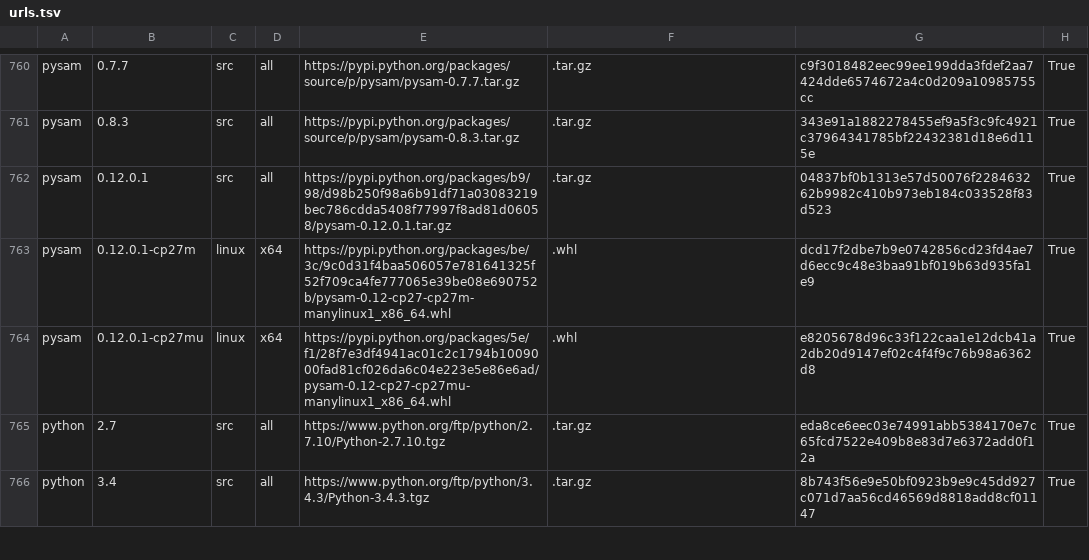
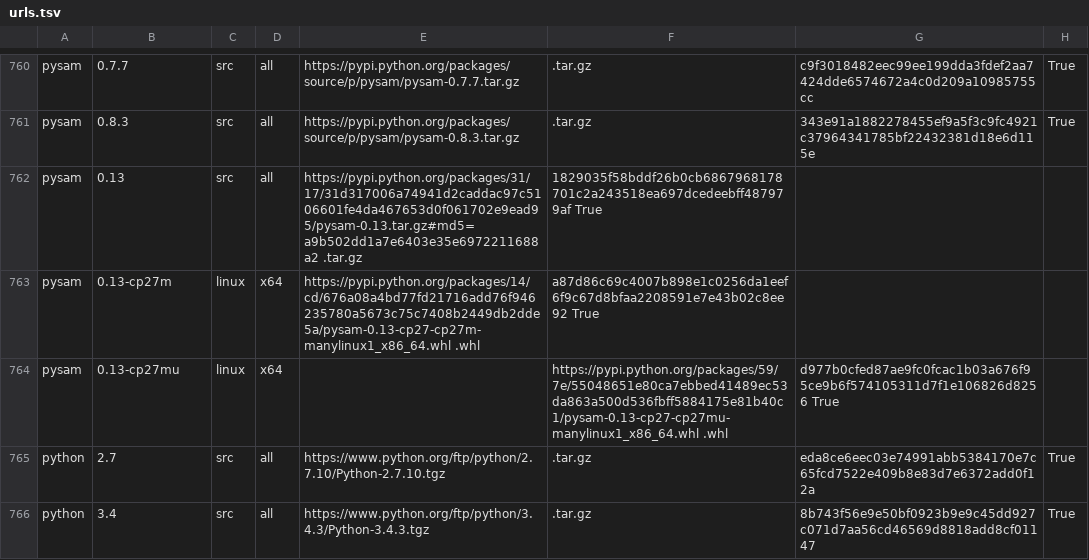
Before and after one commit to galaxyproject/cargo-port, a TSV file: urls.tsv, drawn as a sheet; only a part is shown, gaps mark what is left out.

Commit message:
Add pysam 0.13 64 bit linux wheels and source.

```diff
--- a/urls.tsv
+++ b/urls.tsv
@@ -761,5 +761,5 @@ pysam	0.7.7	src	all	https://pypi.python.org/packages/source/p/pysam/pysam-0.7.7.
 pysam	0.8.3	src	all	https://pypi.python.org/packages/source/p/pysam/pysam-0.8.3.tar.gz	.tar.gz	343e91a1882278455ef9a5f3c9fc4921c37964341785bf22432381d18e6d115e	True
-pysam	0.12.0.1	src	all	https://pypi.python.org/packages/b9/98/d98b250f98a6b91df71a03083219bec786cdda5408f77997f8ad81d06058/pysam-0.12.0.1.tar.gz	.tar.gz	04837bf0b1313e57d50076f228463262b9982c410b973eb184c033528f83d523	True
-pysam	0.12.0.1-cp27m	linux	x64	https://pypi.python.org/packages/be/3c/9c0d31f4baa506057e781641325f52f709ca4fe777065e39be08e690752b/pysam-0.12-cp27-cp27m-manylinux1_x86_64.whl	.whl	dcd17f2dbe7b9e0742856cd23fd4ae7d6ecc9c48e3baa91bf019b63d935fa1e9	True
-pysam	0.12.0.1-cp27mu	linux	x64	https://pypi.python.org/packages/5e/f1/28f7e3df4941ac01c2c1794b1009000fad81cf026da6c04e223e5e86e6ad/pysam-0.12-cp27-cp27mu-manylinux1_x86_64.whl	.whl	e8205678d96c33f122caa1e12dcb41a2db20d9147ef02c4f4f9c76b98a6362d8	True
+pysam	0.13	src	all	https://pypi.python.org/packages/31/17/31d317006a74941d2caddac97c5106601fe4da467653d0f061702e9ead95/pysam-0.13.tar.gz#md5=a9b502dd1a7e6403e35e6972211688a2 .tar.gz	1829035f58bddf26b0cb6867968178701c2a243518ea697dcedeebff487979af True
+pysam	0.13-cp27m	linux	x64	    https://pypi.python.org/packages/14/cd/676a08a4bd77fd21716add76f946235780a5673c75c7408b2449db2dde5a/pysam-0.13-cp27-cp27m-manylinux1_x86_64.whl .whl	a87d86c69c4007b898e1c0256da1eef6f9c67d8bfaa2208591e7e43b02c8ee92 True
+pysam	0.13-cp27mu	linux	x64		https://pypi.python.org/packages/59/7e/55048651e80ca7ebbed41489ec53da863a500d536fbff5884175e81b40c1/pysam-0.13-cp27-cp27mu-manylinux1_x86_64.whl .whl	d977b0cfed87ae9fc0fcac1b03a676f95ce9b6f574105311d7f1e106826d8256 True
 python	2.7	src	all	https://www.python.org/ftp/python/2.7.10/Python-2.7.10.tgz	.tar.gz	eda8ce6eec03e74991abb5384170e7c65fcd7522e409b8e83d7e6372add0f12a	True
```
